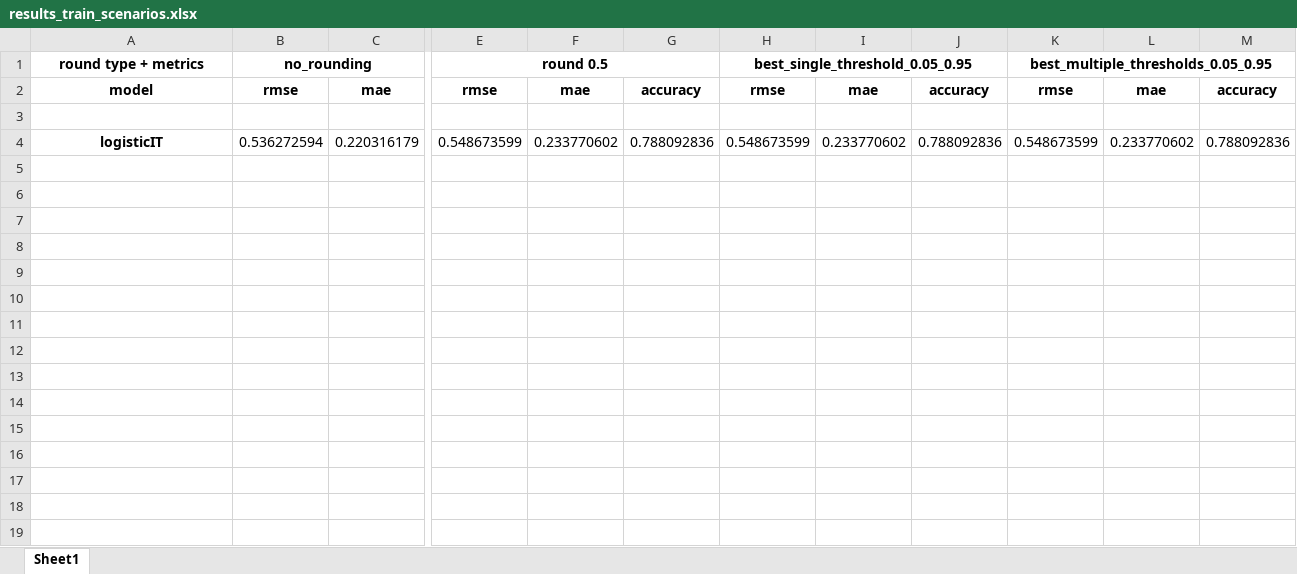
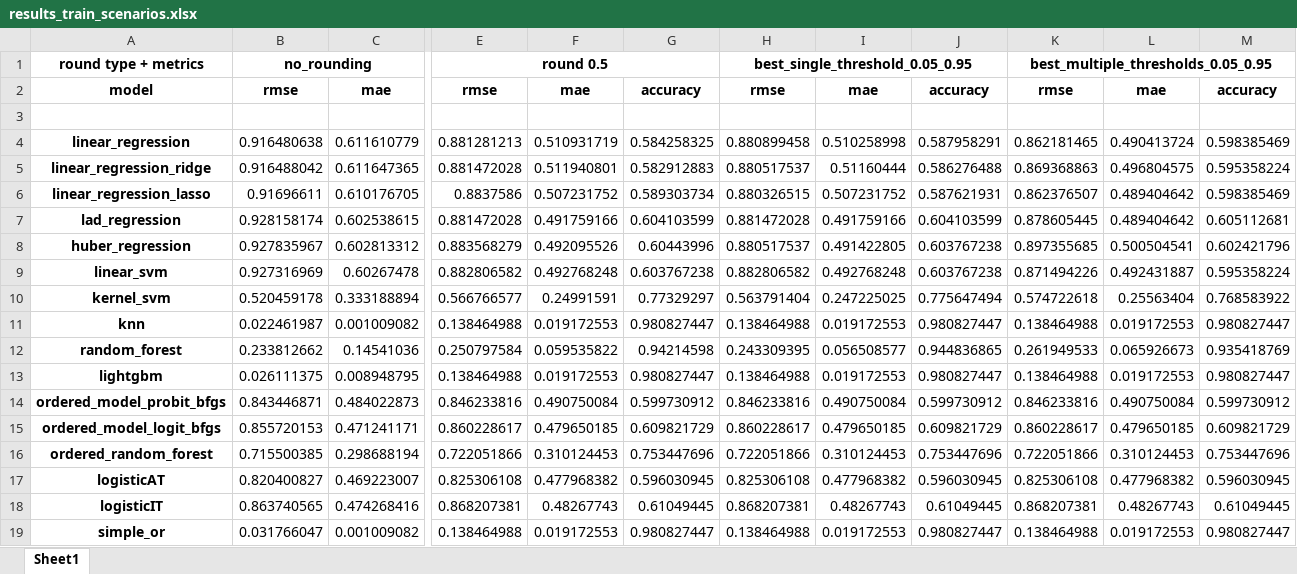
Before and after one commit to tunczyk101/Predictive-ML-in-TTRPG-game-design, an Excel workbook: training/results/results_train_scenarios.xlsx, sheet Sheet1, drawn as a sheet; only a part is shown, gaps mark what is left out; values as stored, in another font and other column widths than the file's, no borders; removed rows and columns are numbered as before the commit, all else as after; rows hold the shown columns only; the diff names each change by its address in the sheet, - before the commit and + after, or states it on an @@ line.

Commit message:
update results

```diff
--- a/training/results/results_train_scenarios.xlsx (sheet Sheet1)
+++ b/training/results/results_train_scenarios.xlsx (sheet Sheet1)
-row 4: logisticIT | 0.536272594 | 0.220316179 | 0.548673599 | 0.233770602 | 0.788092836 | 0.548673599 | 0.233770602 | 0.788092836 | 0.548673599 | 0.233770602 | 0.788092836
+row 4: linear_regression | 0.916480638 | 0.611610779 | 0.881281213 | 0.510931719 | 0.584258325 | 0.880899458 | 0.510258998 | 0.587958291 | 0.862181465 | 0.490413724 | 0.598385469
+row 5: linear_regression_ridge | 0.916488042 | 0.611647365 | 0.881472028 | 0.511940801 | 0.582912883 | 0.880517537 | 0.51160444 | 0.586276488 | 0.869368863 | 0.496804575 | 0.595358224
+row 6: linear_regression_lasso | 0.91696611 | 0.610176705 | 0.8837586 | 0.507231752 | 0.589303734 | 0.880326515 | 0.507231752 | 0.587621931 | 0.862376507 | 0.489404642 | 0.598385469
+row 7: lad_regression | 0.928158174 | 0.602538615 | 0.881472028 | 0.491759166 | 0.604103599 | 0.881472028 | 0.491759166 | 0.604103599 | 0.878605445 | 0.489404642 | 0.605112681
+row 8: huber_regression | 0.927835967 | 0.602813312 | 0.883568279 | 0.492095526 | 0.60443996 | 0.880517537 | 0.491422805 | 0.603767238 | 0.897355685 | 0.500504541 | 0.602421796
+row 9: linear_svm | 0.927316969 | 0.60267478 | 0.882806582 | 0.492768248 | 0.603767238 | 0.882806582 | 0.492768248 | 0.603767238 | 0.871494226 | 0.492431887 | 0.595358224
+row 10: kernel_svm | 0.520459178 | 0.333188894 | 0.566766577 | 0.24991591 | 0.77329297 | 0.563791404 | 0.247225025 | 0.775647494 | 0.574722618 | 0.25563404 | 0.768583922
+row 11: knn | 0.022461987 | 0.001009082 | 0.138464988 | 0.019172553 | 0.980827447 | 0.138464988 | 0.019172553 | 0.980827447 | 0.138464988 | 0.019172553 | 0.980827447
+row 12: random_forest | 0.233812662 | 0.14541036 | 0.250797584 | 0.059535822 | 0.94214598 | 0.243309395 | 0.056508577 | 0.944836865 | 0.261949533 | 0.065926673 | 0.935418769
+row 13: lightgbm | 0.026111375 | 0.008948795 | 0.138464988 | 0.019172553 | 0.980827447 | 0.138464988 | 0.019172553 | 0.980827447 | 0.138464988 | 0.019172553 | 0.980827447
+row 14: ordered_model_probit_bfgs | 0.843446871 | 0.484022873 | 0.846233816 | 0.490750084 | 0.599730912 | 0.846233816 | 0.490750084 | 0.599730912 | 0.846233816 | 0.490750084 | 0.599730912
+row 15: ordered_model_logit_bfgs | 0.855720153 | 0.471241171 | 0.860228617 | 0.479650185 | 0.609821729 | 0.860228617 | 0.479650185 | 0.609821729 | 0.860228617 | 0.479650185 | 0.609821729
+row 16: ordered_random_forest | 0.715500385 | 0.298688194 | 0.722051866 | 0.310124453 | 0.753447696 | 0.722051866 | 0.310124453 | 0.753447696 | 0.722051866 | 0.310124453 | 0.753447696
+row 17: logisticAT | 0.820400827 | 0.469223007 | 0.825306108 | 0.477968382 | 0.596030945 | 0.825306108 | 0.477968382 | 0.596030945 | 0.825306108 | 0.477968382 | 0.596030945
+row 18: logisticIT | 0.863740565 | 0.474268416 | 0.868207381 | 0.48267743 | 0.61049445 | 0.868207381 | 0.48267743 | 0.61049445 | 0.868207381 | 0.48267743 | 0.61049445
+row 19: simple_or | 0.031766047 | 0.001009082 | 0.138464988 | 0.019172553 | 0.980827447 | 0.138464988 | 0.019172553 | 0.980827447 | 0.138464988 | 0.019172553 | 0.980827447
```
Also changed, not shown: training/results/results_test_scenarios.xlsx, 2 other files.
